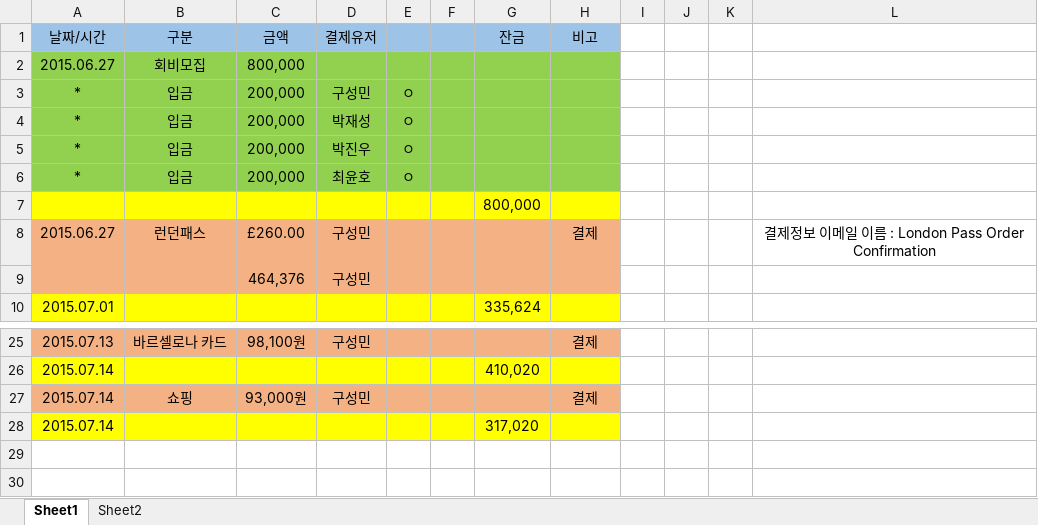
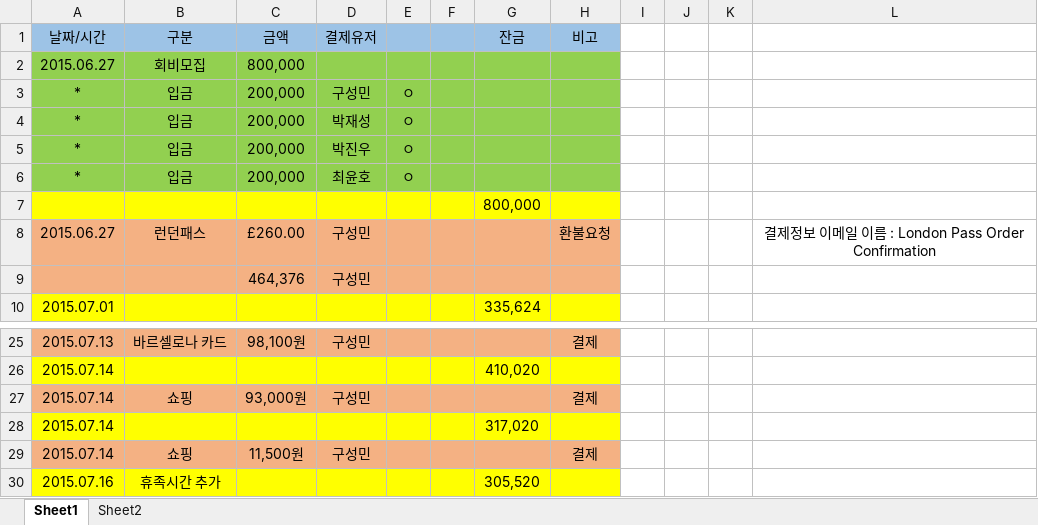
Before and after one commit to GoEurope/GoEurope, an Excel workbook: 회계/회계.xlsx, sheet Sheet1, drawn as a sheet; only a part is shown, gaps mark what is left out; values as stored, in another font and other column widths than the file's, no borders; the diff names each change by its address in the sheet, - before the commit and + after, or states it on an @@ line.

Commit message:
회계

```diff
--- a/회계/회계.xlsx (sheet Sheet1)
+++ b/회계/회계.xlsx (sheet Sheet1)
-H8 (비고): 결제
+H8 (비고): 환불요청
+row 29: 2015.07.14 | 쇼핑 | 11,500원 | 구성민 |  |  |  | 결제
+row 30: 2015.07.16 | 휴족시간 추가 |  |  |  |  | 305,520
```
